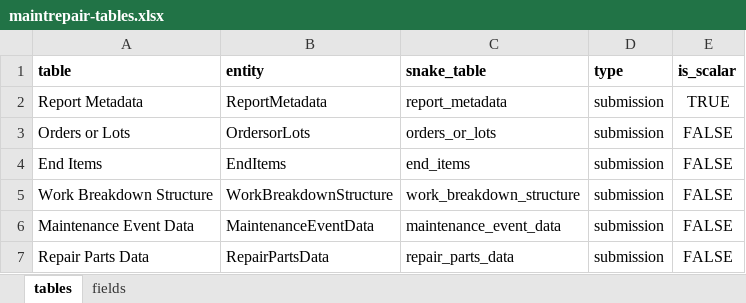
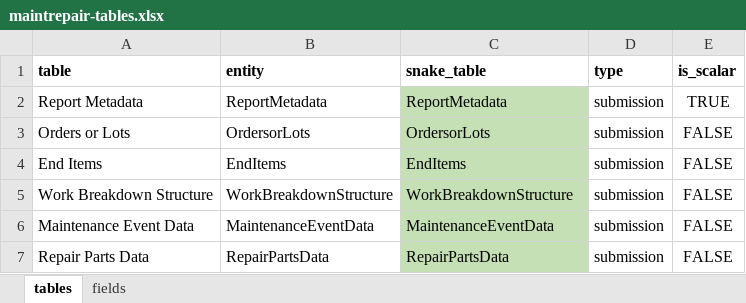
Before and after one commit to Technomics/readflexfile, an Excel workbook: data-raw/maintrepair-tables.xlsx, sheet tables, drawn as a sheet; values as stored, in another font and other column widths than the file's, no borders; the diff names each change by its address in the sheet, - before the commit and + after, or states it on an @@ line.

Commit message:
highlighted changes made with comments, adjusted spec files to include raw table/field names (with whitespaced removed) and cleaned up names (under snake columns), clean up table/field names post spec-comparison

```diff
--- a/data-raw/maintrepair-tables.xlsx (sheet tables)
+++ b/data-raw/maintrepair-tables.xlsx (sheet tables)
-C2 (snake_table): report_metadata
+C2 (snake_table): ReportMetadata
-C2:C7 fill: none
+C2:C7 fill: #C5E0B4
-C3 (snake_table): orders_or_lots
+C3 (snake_table): OrdersorLots
-C4 (snake_table): end_items
+C4 (snake_table): EndItems
-C5 (snake_table): work_breakdown_structure
+C5 (snake_table): WorkBreakdownStructure
-C6 (snake_table): maintenance_event_data
+C6 (snake_table): MaintenanceEventData
-C7 (snake_table): repair_parts_data
+C7 (snake_table): RepairPartsData
```
Also changed, not shown: sheet fields, data-raw/techdatareport-tables.xlsx, 9 other files.
